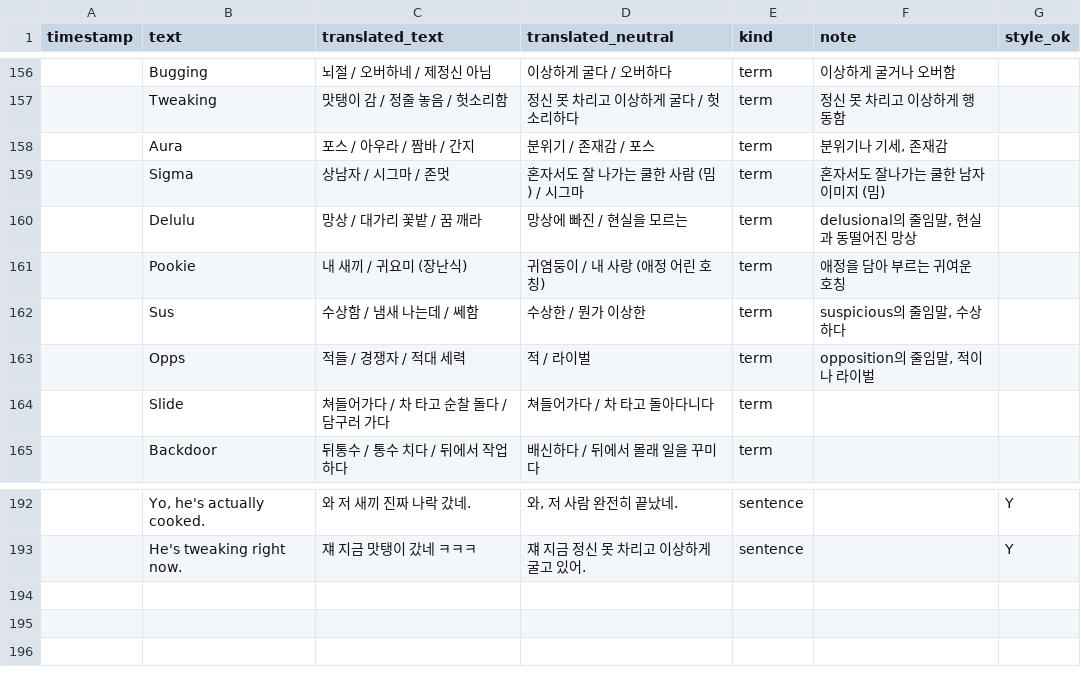
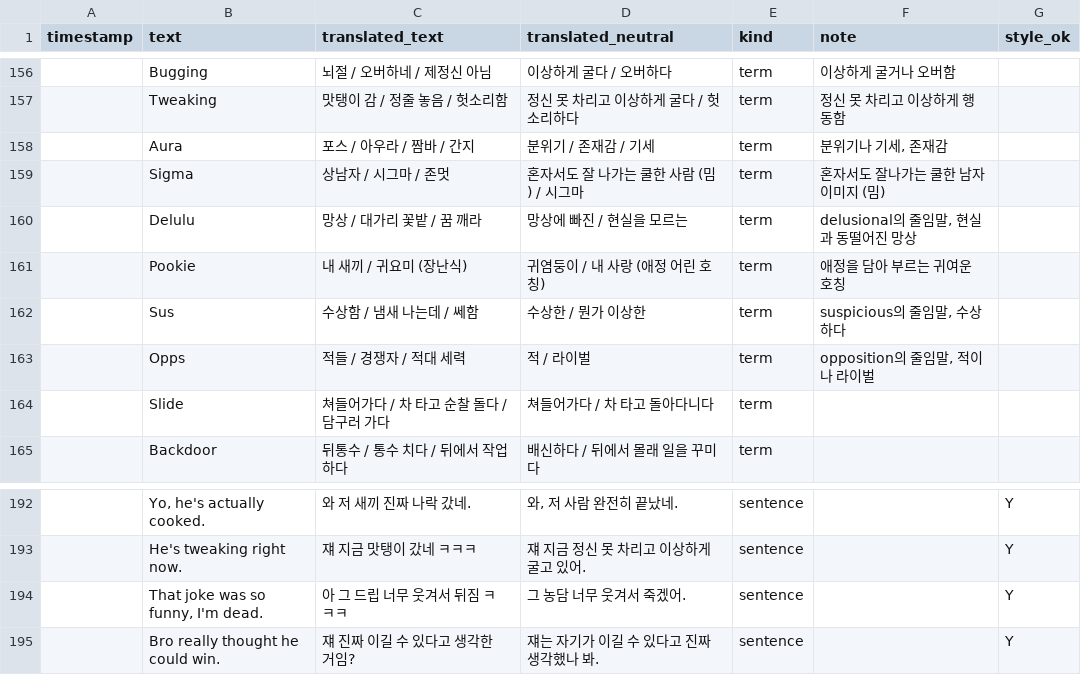
Before and after one commit to iryanlee21-a11y/Kai-Talk, a CSV file: data/kai_slang_translated.csv, drawn as a sheet; only a part is shown, gaps mark what is left out.

```diff
--- a/data/kai_slang_translated.csv
+++ b/data/kai_slang_translated.csv
@@ -157,3 +157,3 @@
 ,Tweaking,맛탱이 감 / 정줄 놓음 / 헛소리함,정신 못 차리고 이상하게 굴다 / 헛소리하다,term,정신 못 차리고 이상하게 행동함,
-,Aura,포스 / 아우라 / 짬바 / 간지,분위기 / 존재감 / 포스,term,"분위기나 기세, 존재감",
+,Aura,포스 / 아우라 / 짬바 / 간지,분위기 / 존재감 / 기세,term,"분위기나 기세, 존재감",
 ,Sigma,상남자 / 시그마 / 존멋,혼자서도 잘 나가는 쿨한 사람 (밈) / 시그마,term,혼자서도 잘나가는 쿨한 남자 이미지 (밈),
@@ -193 +193,3 @@
 ,He's tweaking right now.,쟤 지금 맛탱이 갔네 ㅋㅋㅋ,쟤 지금 정신 못 차리고 이상하게 굴고 있어.,sentence,,Y
+,"That joke was so funny, I'm dead.",아 그 드립 너무 웃겨서 뒤짐 ㅋㅋㅋ,그 농담 너무 웃겨서 죽겠어.,sentence,,Y
+,Bro really thought he could win.,쟤 진짜 이길 수 있다고 생각한 거임?,쟤는 자기가 이길 수 있다고 진짜 생각했나 봐.,sentence,,Y
```
Also changed, not shown: 4 other files.
